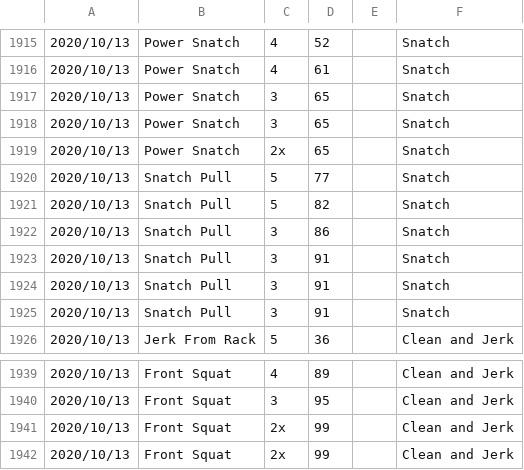
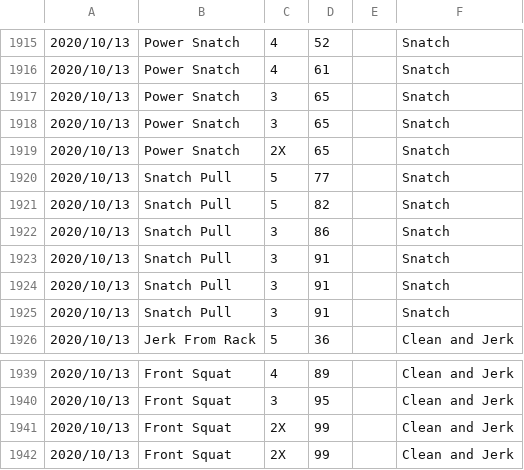
Before and after one commit to Thomas-Elder/python-lifting, a CSV file: data/data.csv, drawn as a sheet; only a part is shown, gaps mark what is left out.

Commit message:
Updated data failed rep format

```diff
--- a/data/data.csv
+++ b/data/data.csv
@@ -1918,3 +1918,3 @@
 2020/10/13,Power Snatch,3,65,,Snatch
-2020/10/13,Power Snatch,2x,65,,Snatch
+2020/10/13,Power Snatch,2X,65,,Snatch
 2020/10/13,Snatch Pull,5,77,,Snatch
@@ -1940,3 +1940,3 @@
 2020/10/13,Front Squat,3,95,,Clean and Jerk
-2020/10/13,Front Squat,2x,99,,Clean and Jerk
-2020/10/13,Front Squat,2x,99,,Clean and Jerk
+2020/10/13,Front Squat,2X,99,,Clean and Jerk
+2020/10/13,Front Squat,2X,99,,Clean and Jerk
```
